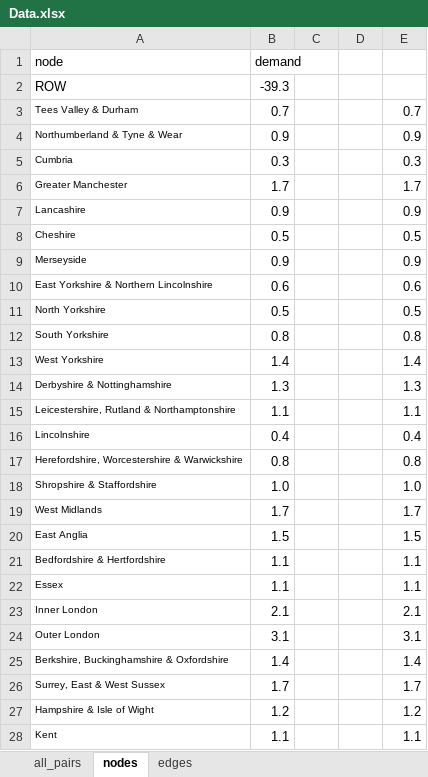
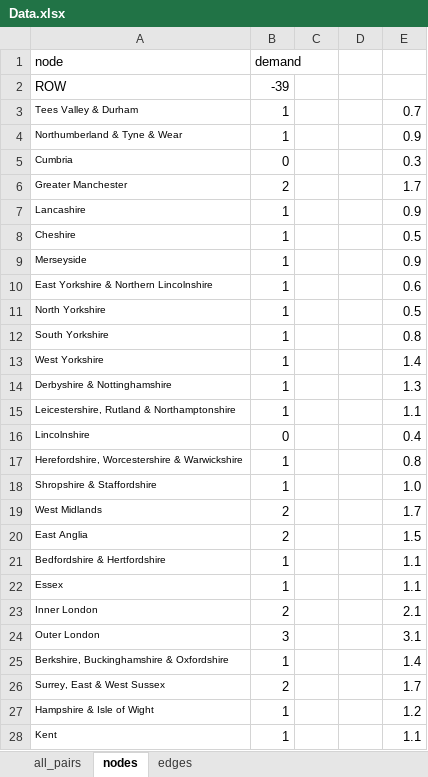
Before and after one commit to georgis8581/Dissertation, an Excel workbook: Data.xlsx, sheet nodes, drawn as a sheet; only a part is shown; values as stored, in another font and other column widths than the file's, no borders; the diff covers the shown part only; the diff names each change by its address in the sheet, - before the commit and + after, or states it on an @@ line.

```diff
--- a/Data.xlsx (sheet nodes)
+++ b/Data.xlsx (sheet nodes)
-B2 (demand): -39.3
+B2 (demand): -39
-B3 (demand): 0.7
+B3 (demand): 1
-B4 (demand): 0.9
+B4 (demand): 1
-B5 (demand): 0.3
+B5 (demand): 0
-B6 (demand): 1.7
+B6 (demand): 2
-B7 (demand): 0.9
+B7 (demand): 1
-B8 (demand): 0.5
+B8 (demand): 1
-B9 (demand): 0.9
+B9 (demand): 1
-B10 (demand): 0.6
+B10 (demand): 1
-B11 (demand): 0.5
+B11 (demand): 1
-B12 (demand): 0.8
+B12 (demand): 1
-B13 (demand): 1.4
+B13 (demand): 1
-B14 (demand): 1.3
+B14 (demand): 1
-B15 (demand): 1.1
+B15 (demand): 1
-B16 (demand): 0.4
+B16 (demand): 0
-B17 (demand): 0.8
+B17 (demand): 1
-B18 (demand): 1.0
+B18 (demand): 1
-B19 (demand): 1.7
+B19 (demand): 2
-B20 (demand): 1.5
+B20 (demand): 2
-B21:B22 (demand): 1.1
+B21:B22 (demand): 1
-B23 (demand): 2.1
+B23 (demand): 2
-B24 (demand): 3.1
+B24 (demand): 3
-B25 (demand): 1.4
+B25 (demand): 1
-B26 (demand): 1.7
+B26 (demand): 2
-B27 (demand): 1.2
+B27 (demand): 1
-B28 (demand): 1.1
+B28 (demand): 1
```
Also changed, not shown: 30 edited cells elsewhere in this sheet, 1 other file.
